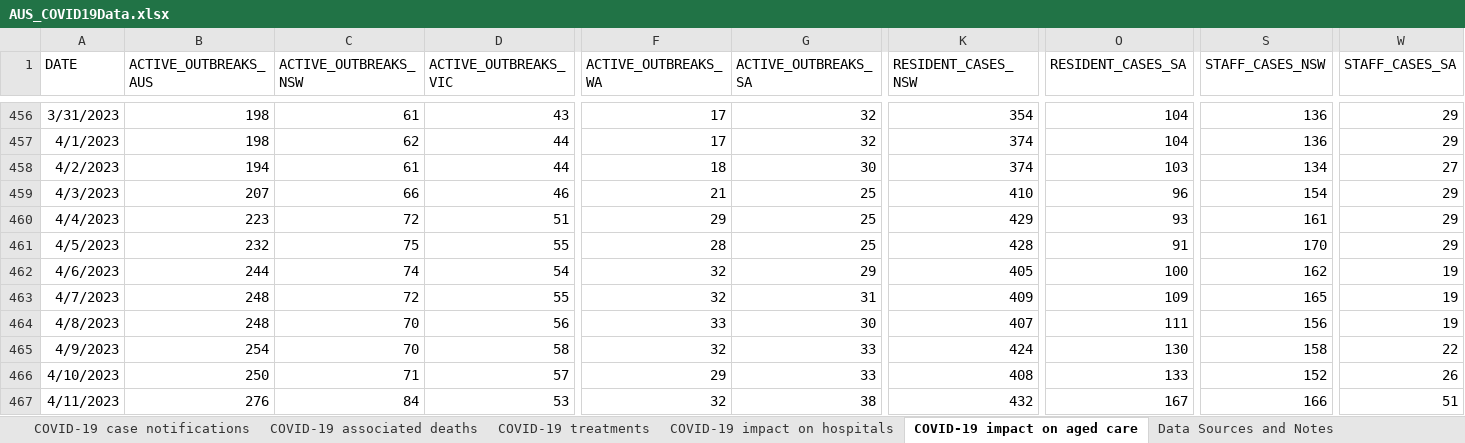
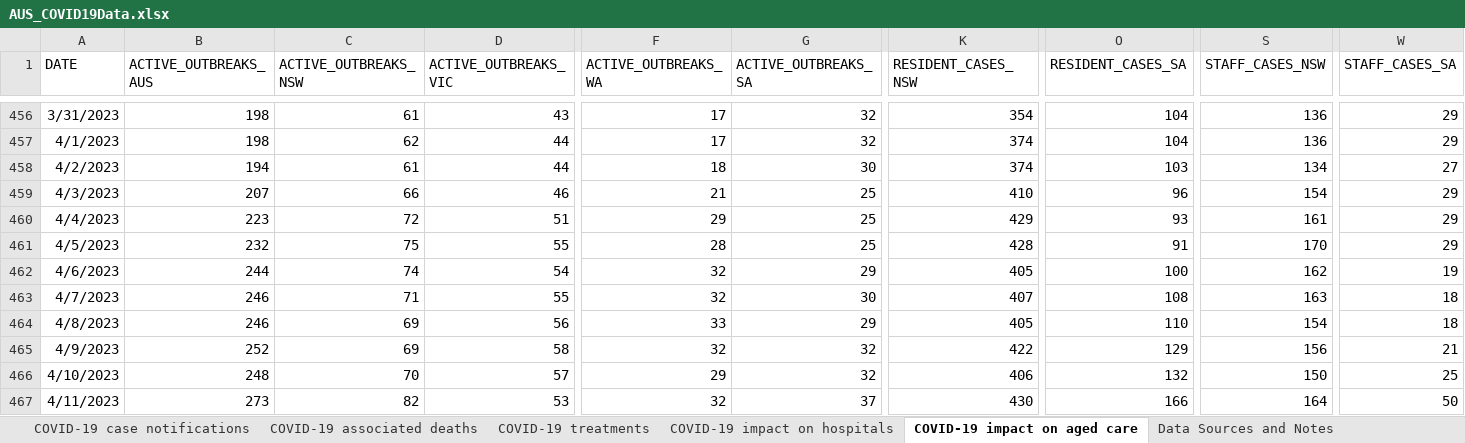
Before and after one commit to dbRaevn/covid19, an Excel workbook: pandemic/AUS_COVID19Data.xlsx, sheet COVID-19 impact on aged care, drawn as a sheet; only a part is shown, gaps mark what is left out; values as stored, in another font and other column widths than the file's, no borders; the diff covers the shown part only; the diff names each change by its address in the sheet, - before the commit and + after, or states it on an @@ line.

Commit message:
Update AUS_COVID19Data.xlsx

```diff
--- a/pandemic/AUS_COVID19Data.xlsx (sheet COVID-19 impact on aged care)
+++ b/pandemic/AUS_COVID19Data.xlsx (sheet COVID-19 impact on aged care)
-B463:B464 (ACTIVE_OUTBREAKS_AUS): 248
+B463:B464 (ACTIVE_OUTBREAKS_AUS): 246
-C463 (ACTIVE_OUTBREAKS_NSW): 72
+C463 (ACTIVE_OUTBREAKS_NSW): 71
-G463 (ACTIVE_OUTBREAKS_SA): 31
+G463 (ACTIVE_OUTBREAKS_SA): 30
-K463 (RESIDENT_CASES_NSW): 409
+K463 (RESIDENT_CASES_NSW): 407
-O463 (RESIDENT_CASES_SA): 109
+O463 (RESIDENT_CASES_SA): 108
-S463 (STAFF_CASES_NSW): 165
+S463 (STAFF_CASES_NSW): 163
-W463:W464 (STAFF_CASES_SA): 19
+W463:W464 (STAFF_CASES_SA): 18
-C464:C465 (ACTIVE_OUTBREAKS_NSW): 70
+C464:C465 (ACTIVE_OUTBREAKS_NSW): 69
-G464 (ACTIVE_OUTBREAKS_SA): 30
+G464 (ACTIVE_OUTBREAKS_SA): 29
-K464 (RESIDENT_CASES_NSW): 407
+K464 (RESIDENT_CASES_NSW): 405
-O464 (RESIDENT_CASES_SA): 111
+O464 (RESIDENT_CASES_SA): 110
-S464 (STAFF_CASES_NSW): 156
+S464 (STAFF_CASES_NSW): 154
-B465 (ACTIVE_OUTBREAKS_AUS): 254
+B465 (ACTIVE_OUTBREAKS_AUS): 252
-G465:G466 (ACTIVE_OUTBREAKS_SA): 33
+G465:G466 (ACTIVE_OUTBREAKS_SA): 32
-K465 (RESIDENT_CASES_NSW): 424
+K465 (RESIDENT_CASES_NSW): 422
-O465 (RESIDENT_CASES_SA): 130
+O465 (RESIDENT_CASES_SA): 129
-S465 (STAFF_CASES_NSW): 158
+S465 (STAFF_CASES_NSW): 156
-W465 (STAFF_CASES_SA): 22
+W465 (STAFF_CASES_SA): 21
-B466 (ACTIVE_OUTBREAKS_AUS): 250
+B466 (ACTIVE_OUTBREAKS_AUS): 248
-C466 (ACTIVE_OUTBREAKS_NSW): 71
+C466 (ACTIVE_OUTBREAKS_NSW): 70
-K466 (RESIDENT_CASES_NSW): 408
+K466 (RESIDENT_CASES_NSW): 406
-O466 (RESIDENT_CASES_SA): 133
+O466 (RESIDENT_CASES_SA): 132
-S466 (STAFF_CASES_NSW): 152
+S466 (STAFF_CASES_NSW): 150
-W466 (STAFF_CASES_SA): 26
+W466 (STAFF_CASES_SA): 25
-B467 (ACTIVE_OUTBREAKS_AUS): 276
+B467 (ACTIVE_OUTBREAKS_AUS): 273
-C467 (ACTIVE_OUTBREAKS_NSW): 84
+C467 (ACTIVE_OUTBREAKS_NSW): 82
-G467 (ACTIVE_OUTBREAKS_SA): 38
+G467 (ACTIVE_OUTBREAKS_SA): 37
-K467 (RESIDENT_CASES_NSW): 432
+K467 (RESIDENT_CASES_NSW): 430
-O467 (RESIDENT_CASES_SA): 167
+O467 (RESIDENT_CASES_SA): 166
-S467 (STAFF_CASES_NSW): 166
+S467 (STAFF_CASES_NSW): 164
-W467 (STAFF_CASES_SA): 51
+W467 (STAFF_CASES_SA): 50
```
Also changed, not shown: 7 added rows and 369 edited cells elsewhere in this sheet, sheet COVID-19 associated deaths, sheet COVID-19 impact on hospitals, sheet COVID-19 case notifications, sheet COVID-19 treatments, sheet Data Sources and Notes.
